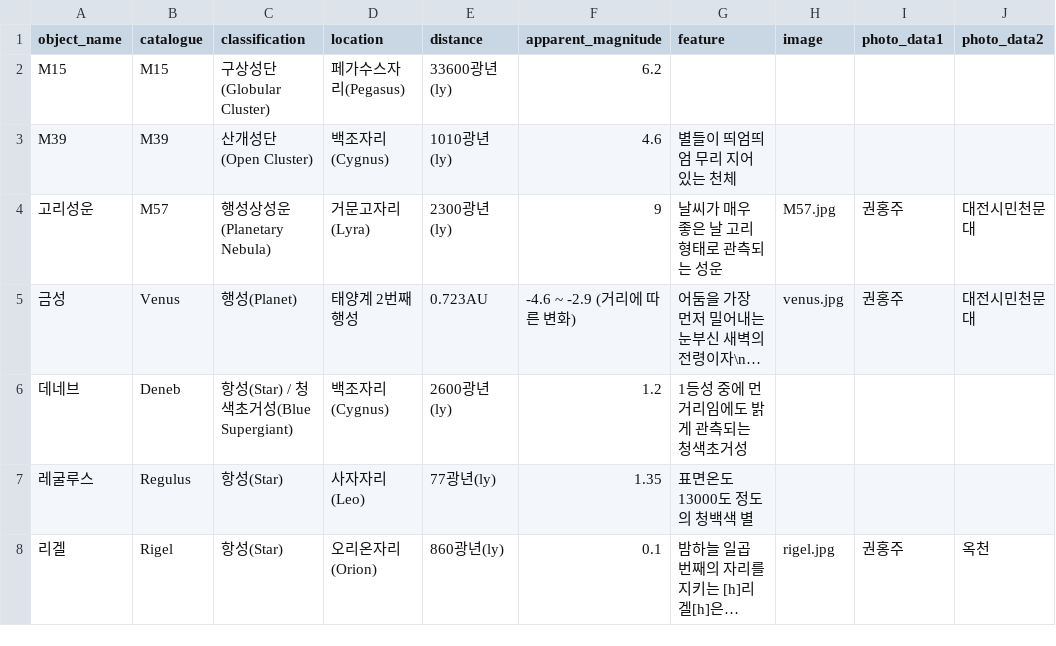
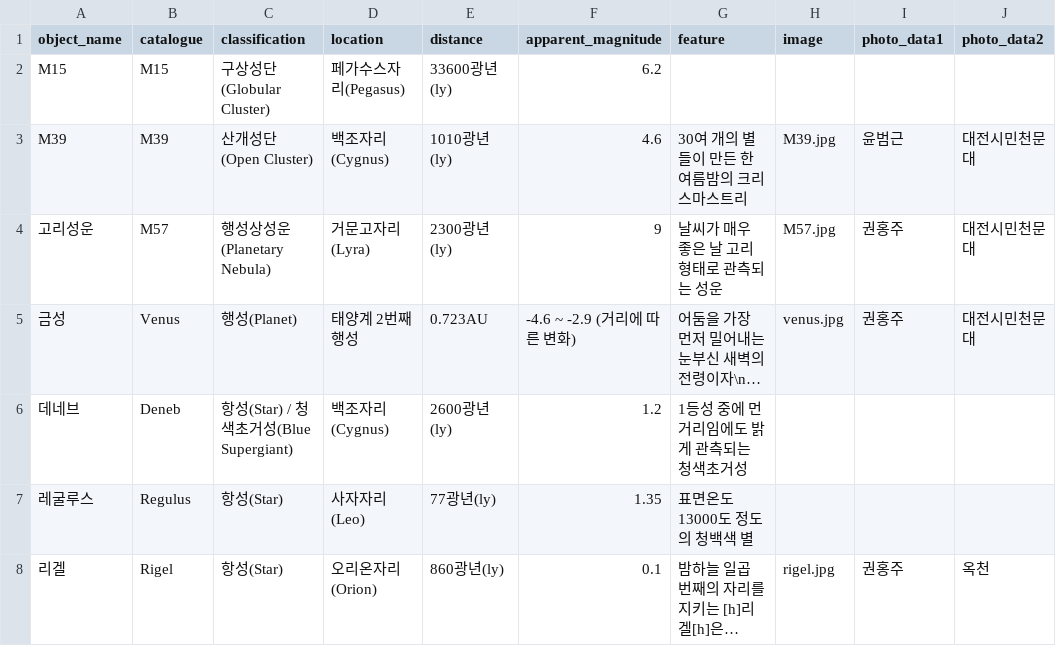
Before and after one commit to starburstgalaxy00/starburstgalaxy00.github.io, a CSV file: data/observationtable.csv, drawn as a sheet; only a part is shown; long unchanged cells end in …; the diff names each change by its address in the sheet, - before the commit and + after, or states it on an @@ line.

Commit message:
Update observation table with new celestial data
Added new entries and updated features for several celestial objects in the observation table.

```diff
--- a/data/observationtable.csv
+++ b/data/observationtable.csv
-G3 (feature): 별들이 띄엄띄엄 무리 지어 있는 천체
+G3 (feature): 30여 개의 별들이 만든 한여름밤의 크리스마스트리
-H3 (image): (empty)
+H3 (image): M39.jpg
-I3 (photo_data1): (empty)
+I3 (photo_data1): 윤범근
-J3 (photo_data2): (empty)
+J3 (photo_data2): 대전시민천문대
```
